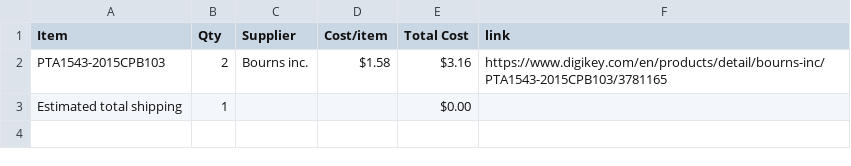
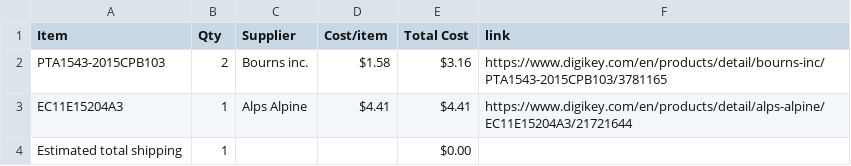
Before and after one commit to SodiumMan13/MIDI-Keyboard, a CSV file: BOM.csv, drawn as a sheet; the diff names each change by its address in the sheet, - before the commit and + after, or states it on an @@ line.

Commit message:
Sync Midi Keyboard from Half Life

```diff
--- a/BOM.csv
+++ b/BOM.csv
+row 3: EC11E15204A3 | 1 | Alps Alpine | $4.41 | $4.41 | https://www.digikey.com/en/products/detail/alps-alpine/EC11E15204A3/21721644
```
